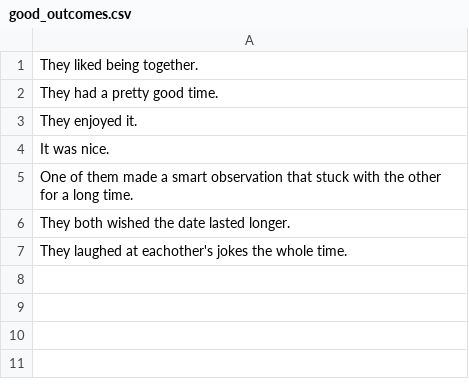
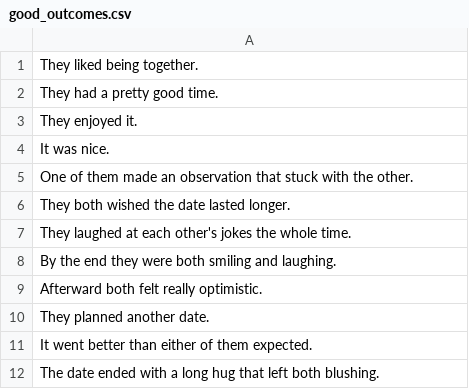
Before and after one commit to epiccrash/YouAreTinder, a CSV file: Assets/Resources/good_outcomes.csv, drawn as a sheet.

Commit message:
Additional personality type and other content added, with formatting corrections
- Changes made to preexisting date/event text to prevent text overflow
- Grammatical and spelling fixes implemented
- Additional outcomes/breakup/event options added
- Date numbers now converted into formated text
- Additional, weirder personality type added

```diff
--- a/Assets/Resources/good_outcomes.csv
+++ b/Assets/Resources/good_outcomes.csv
@@ -4,4 +4,9 @@ They enjoyed it.,
 It was nice.,
-One of them made a smart observation that stuck with the other for a long time.,
+One of them made an observation that stuck with the other.,
 They both wished the date lasted longer.,
-They laughed at eachother's jokes the whole time.
+They laughed at each other's jokes the whole time.,
+By the end they were both smiling and laughing.,
+Afterward both felt really optimistic.,
+They planned another date.,
+It went better than either of them expected.,
+The date ended with a long hug that left both blushing.
```
Also changed, not shown: Assets/Resources/bad_breakup_flavor.csv, Assets/Resources/good_breakup_flavor.csv, 12 other files.
